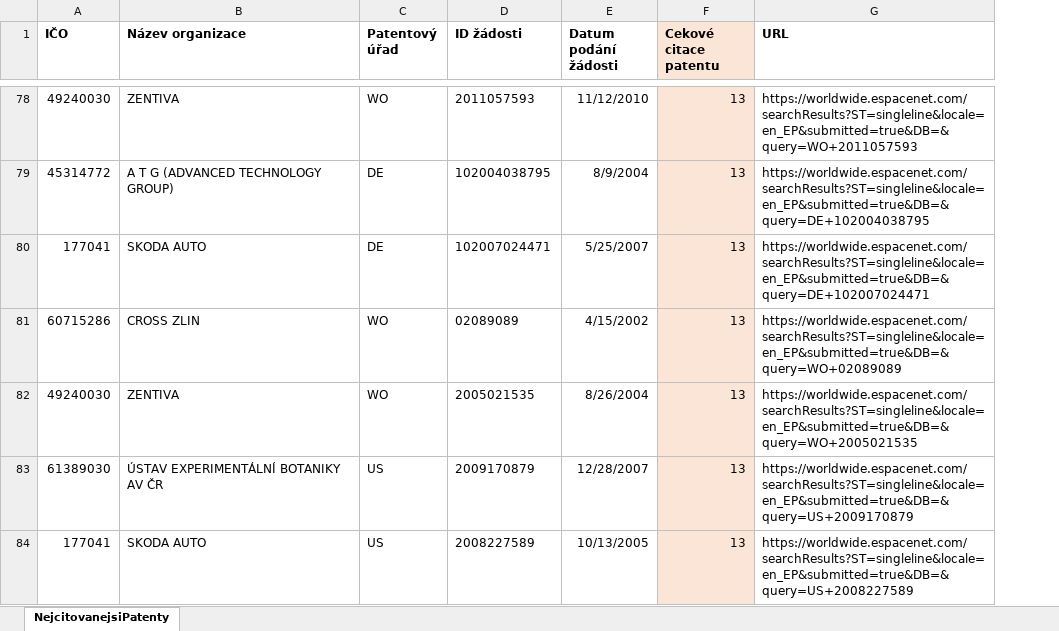
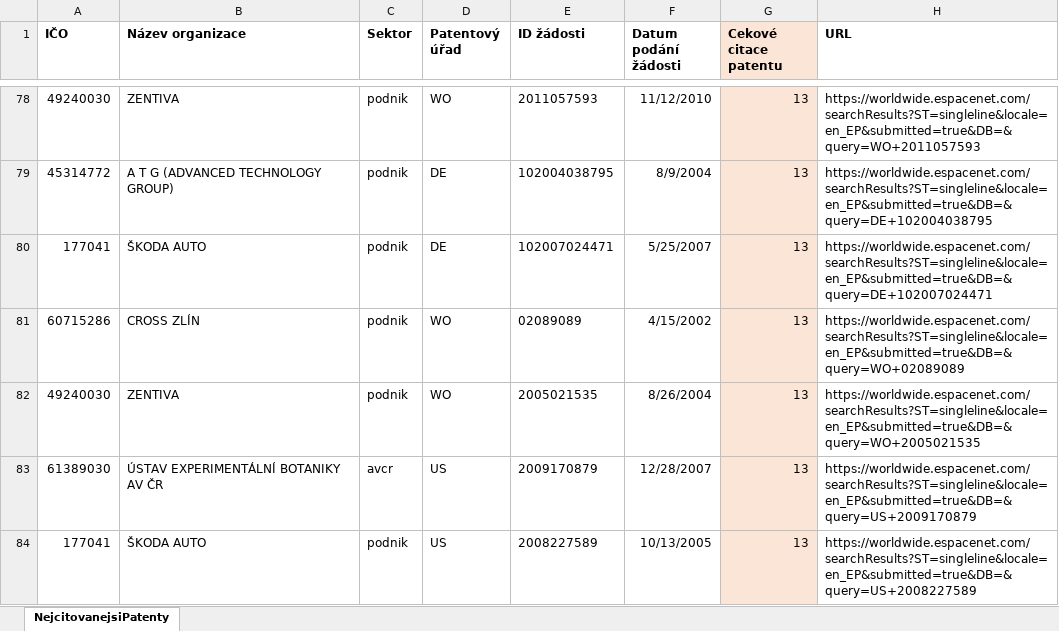
Before and after one commit to cergeIDEA/CzechPatentCitations, an Excel workbook: xls/NejcitovanejsiPatenty.xlsx, sheet NejcitovanejsiPatenty, drawn as a sheet; only a part is shown, gaps mark what is left out; values as stored, in another font and other column widths than the file's, no borders; the diff covers the shown part only; the diff names each change by its address in the sheet, - before the commit and + after, or states it on an @@ line.

```diff
--- a/xls/NejcitovanejsiPatenty.xlsx (sheet NejcitovanejsiPatenty)
+++ b/xls/NejcitovanejsiPatenty.xlsx (sheet NejcitovanejsiPatenty)
+column C (Sektor), rows 78-84: podnik | podnik | podnik | podnik | podnik | avcr | podnik
-B80 (Název organizace): SKODA AUTO
+B80 (Název organizace): ŠKODA AUTO
-B81 (Název organizace): CROSS ZLIN
+B81 (Název organizace): CROSS ZLÍN
-B84 (Název organizace): SKODA AUTO
+B84 (Název organizace): ŠKODA AUTO
```
Also changed, not shown: 18 edited cells elsewhere in this sheet, xls/DataOrganizace.xlsx, 5 other files.
